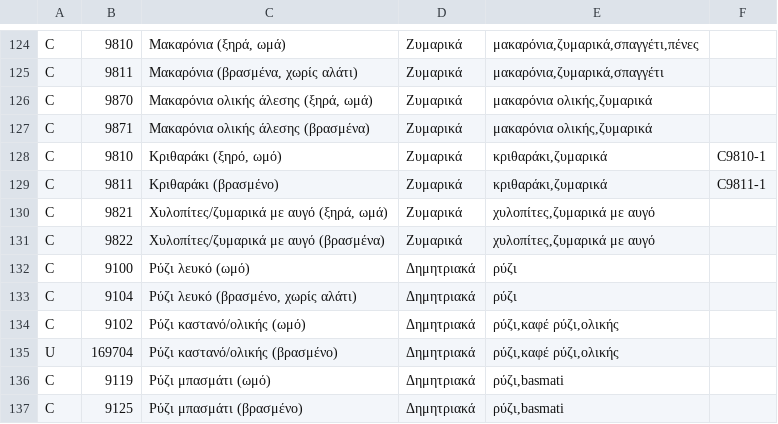
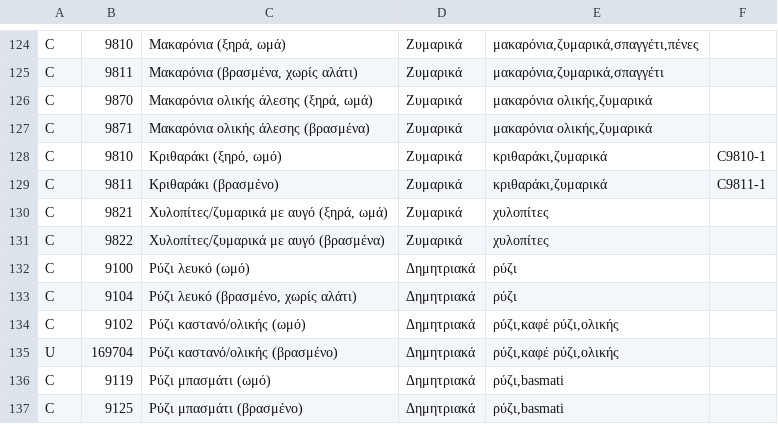
Before and after one commit to TechMeNowDear/ygeia-forma, a TSV file: tools/food/greek_list.tsv, drawn as a sheet; only a part is shown, gaps mark what is left out.

```diff
--- a/tools/food/greek_list.tsv
+++ b/tools/food/greek_list.tsv
@@ -129,4 +129,4 @@ C	9810	Κριθαράκι (ξηρό, ωμό)	Ζυμαρικά	κριθαράκι
 C	9811	Κριθαράκι (βρασμένο)	Ζυμαρικά	κριθαράκι,ζυμαρικά	C9811-1
-C	9821	Χυλοπίτες/ζυμαρικά με αυγό (ξηρά, ωμά)	Ζυμαρικά	χυλοπίτες,ζυμαρικά με αυγό
-C	9822	Χυλοπίτες/ζυμαρικά με αυγό (βρασμένα)	Ζυμαρικά	χυλοπίτες,ζυμαρικά με αυγό
+C	9821	Χυλοπίτες/ζυμαρικά με αυγό (ξηρά, ωμά)	Ζυμαρικά	χυλοπίτες
+C	9822	Χυλοπίτες/ζυμαρικά με αυγό (βρασμένα)	Ζυμαρικά	χυλοπίτες
 C	9100	Ρύζι λευκό (ωμό)	Δημητριακά	ρύζι
```
Also changed, not shown: 17 other files.
